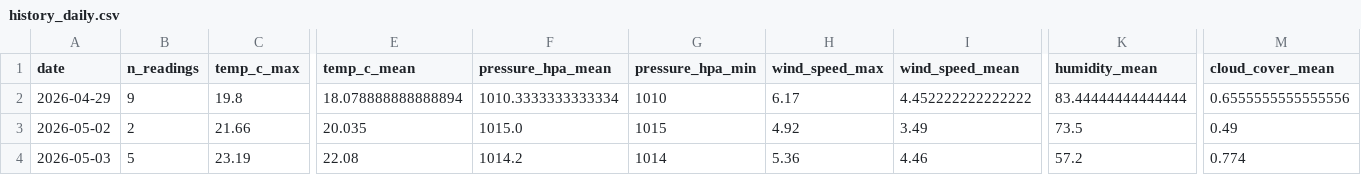
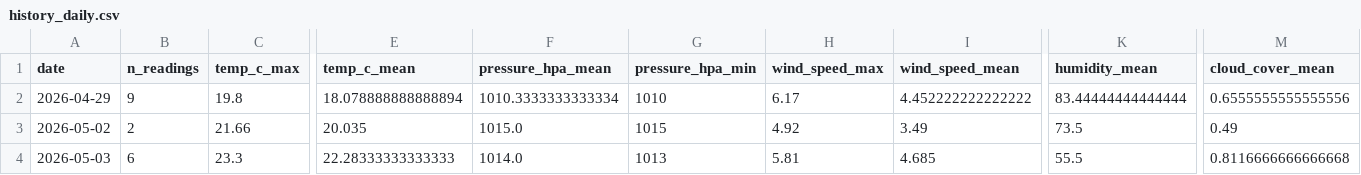
Before and after one commit to norapfr/atmospherica, a CSV file: data/history_daily.csv, drawn as a sheet; only a part is shown, gaps mark what is left out; the diff covers the shown part only; the diff names each change by its address in the sheet, - before the commit and + after, or states it on an @@ line.

```diff
--- a/data/history_daily.csv
+++ b/data/history_daily.csv
-B4 (n_readings): 5
+B4 (n_readings): 6
-C4 (temp_c_max): 23.19
+C4 (temp_c_max): 23.3
-E4 (temp_c_mean): 22.08
+E4 (temp_c_mean): 22.28333333333333
-F4 (pressure_hpa_mean): 1014.2
+F4 (pressure_hpa_mean): 1014.0
-G4 (pressure_hpa_min): 1014
+G4 (pressure_hpa_min): 1013
-H4 (wind_speed_max): 5.36
+H4 (wind_speed_max): 5.81
-I4 (wind_speed_mean): 4.46
+I4 (wind_speed_mean): 4.685
-K4 (humidity_mean): 57.2
+K4 (humidity_mean): 55.5
-M4 (cloud_cover_mean): 0.774
+M4 (cloud_cover_mean): 0.8116666666666668
```
Also changed, not shown: 1 edited cell elsewhere in this file, data/history_raw.csv, 4 other files.
